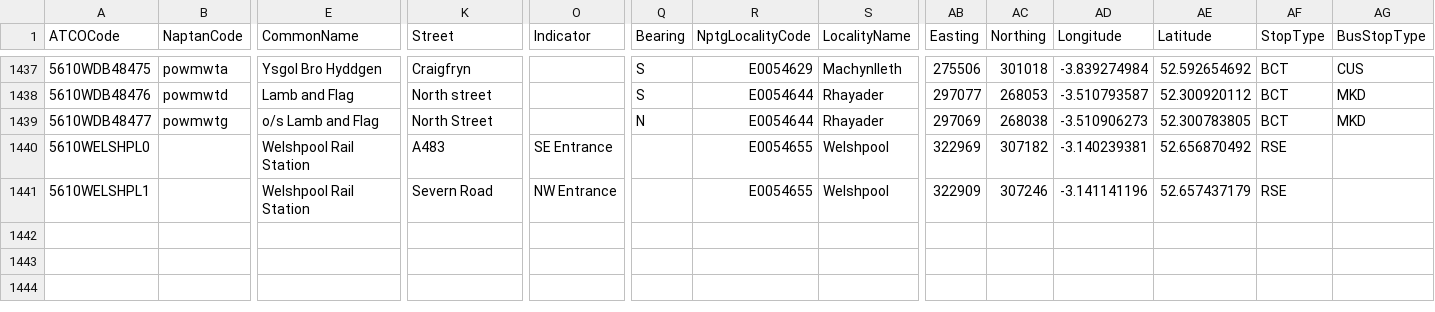
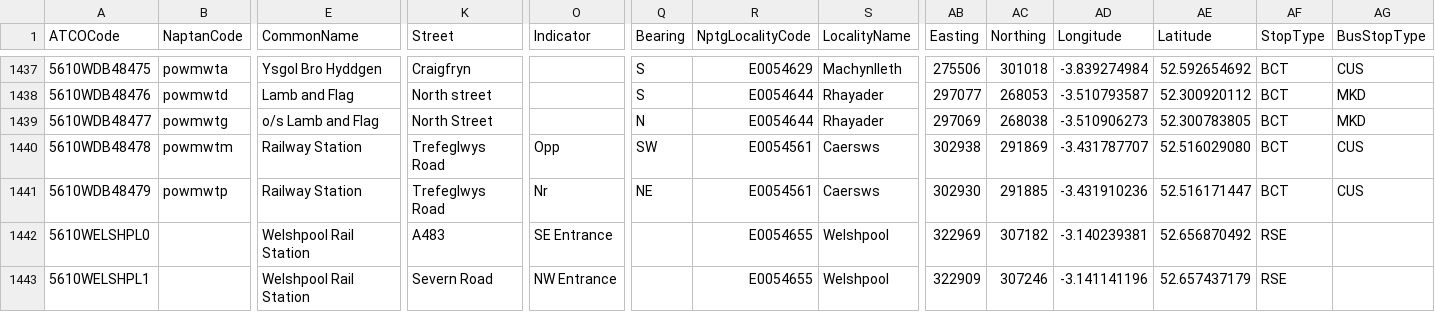
Before and after one commit to bustimes/scrapings, a CSV file: naptan/045 561 Powys.csv, drawn as a sheet; only a part is shown, gaps mark what is left out; rows hold the shown columns only; the diff names each change by its address in the sheet, - before the commit and + after, or states it on an @@ line.

```diff
--- a/naptan/045 561 Powys.csv
+++ b/naptan/045 561 Powys.csv
+row 1440: 5610WDB48478 | powmwtm | Railway Station | Trefeglwys Road | Opp | SW | E0054561 | Caersws | 302938 | 291869 | -3.431787707 | 52.516029080 | BCT | CUS
+row 1441: 5610WDB48479 | powmwtp | Railway Station | Trefeglwys Road | Nr | NE | E0054561 | Caersws | 302930 | 291885 | -3.431910236 | 52.516171447 | BCT | CUS
```
Also changed, not shown: naptan/009 010 Bristol.csv, naptan/051 017 South Gloucestershire.csv, 14 other files.
